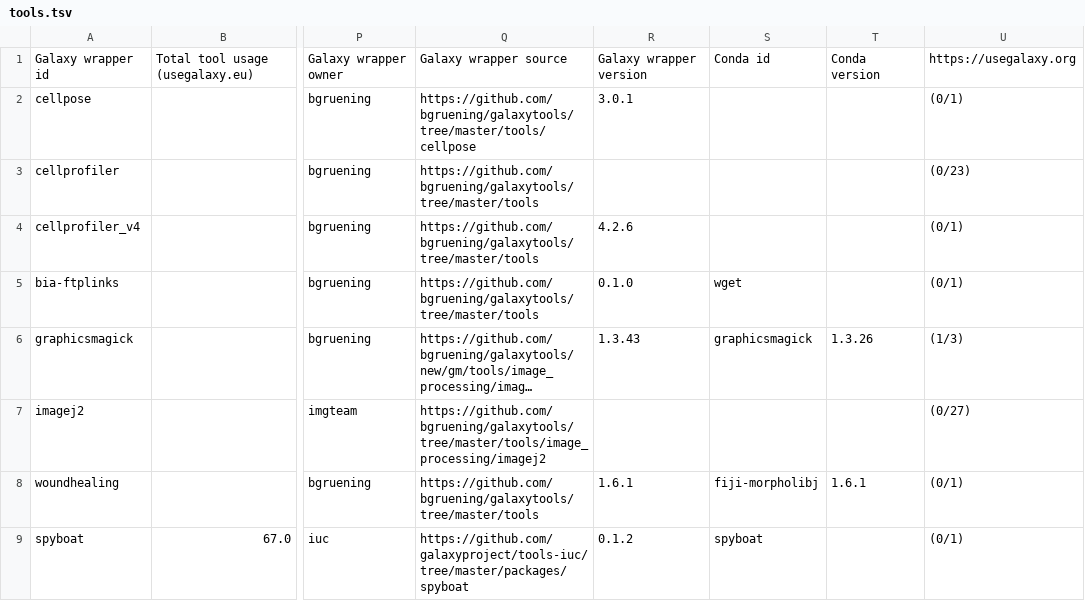
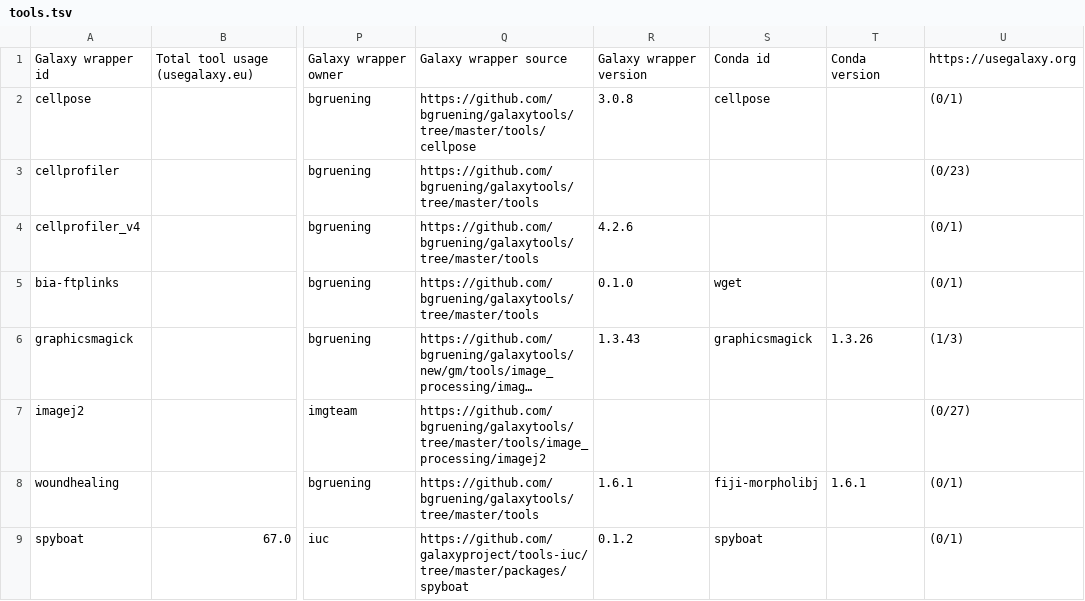
Before and after one commit to nsoranzo/galaxy_tool_metadata_extractor, a TSV file: results/imaging/tools.tsv, drawn as a sheet; only a part is shown, gaps mark what is left out; long unchanged cells end in …; the diff names each change by its address in the sheet, - before the commit and + after, or states it on an @@ line.

```diff
--- a/results/imaging/tools.tsv
+++ b/results/imaging/tools.tsv
-R2: 3.0.1
+R2: 3.0.8
-S2: (empty)
+S2: cellpose
```
Also changed, not shown: results/microgalaxy/tools.tsv, 2 other files.
